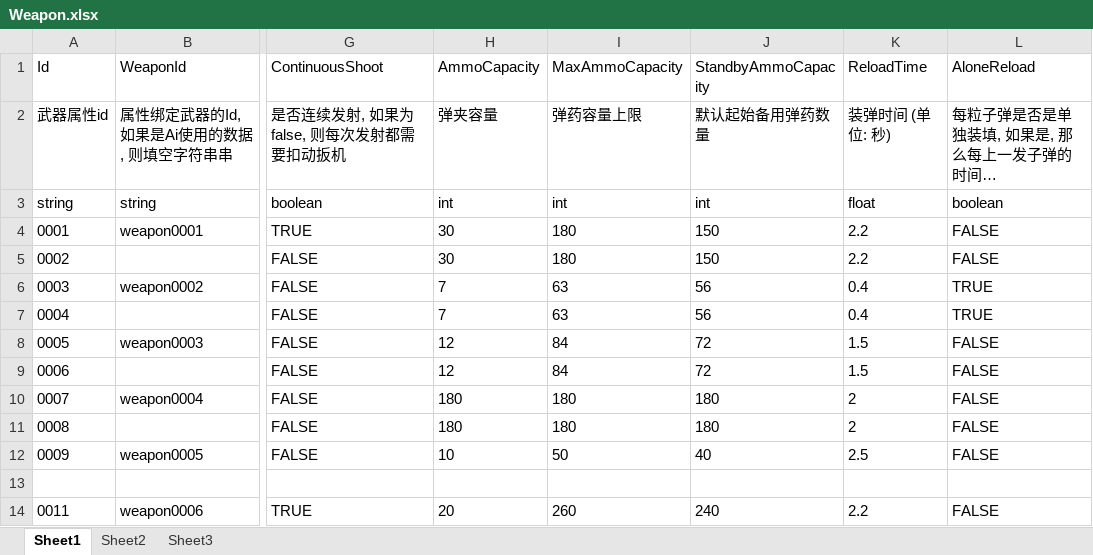
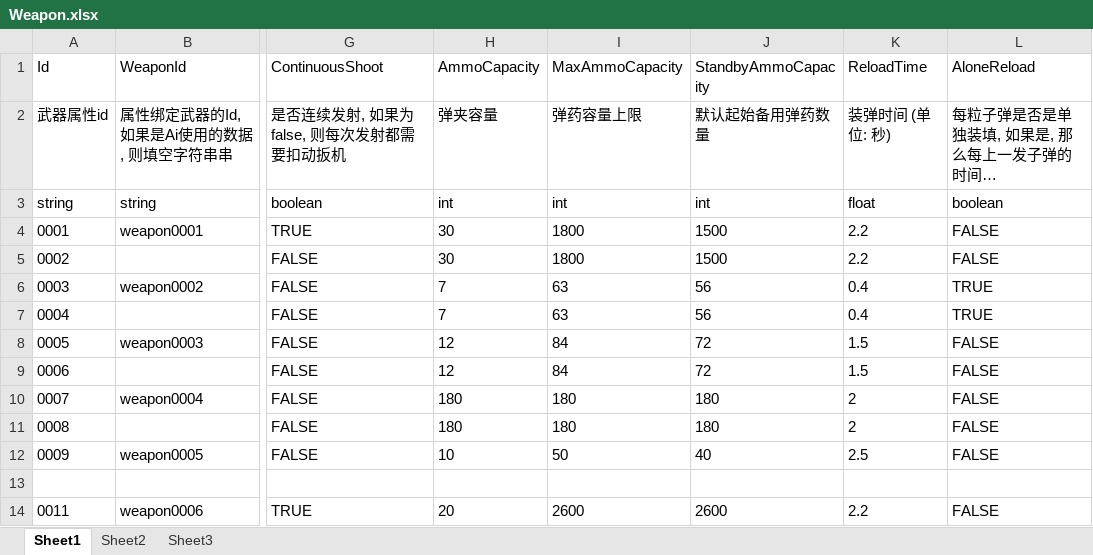
Before and after one commit to xlljc/DungeonShooting, an Excel workbook: DungeonShooting_Godot/excel/excelFile/Weapon.xlsx, sheet Sheet1, drawn as a sheet; only a part is shown, gaps mark what is left out; long unchanged cells end in …; values as stored, in another font and other column widths than the file's, no borders; the diff names each change by its address in the sheet, - before the commit and + after, or states it on an @@ line.

```diff
--- a/DungeonShooting_Godot/excel/excelFile/Weapon.xlsx (sheet Sheet1)
+++ b/DungeonShooting_Godot/excel/excelFile/Weapon.xlsx (sheet Sheet1)
-I4:I5 (MaxAmmoCapacity): 180
+I4:I5 (MaxAmmoCapacity): 1800
-J4:J5 (StandbyAmmoCapacity): 150
+J4:J5 (StandbyAmmoCapacity): 1500
-I14 (MaxAmmoCapacity): 260
+I14 (MaxAmmoCapacity): 2600
-J14 (StandbyAmmoCapacity): 240
+J14 (StandbyAmmoCapacity): 2600
```
Also changed, not shown: DungeonShooting_Godot/excel/excelFile/ActivityObject.xlsx, DungeonShooting_Godot/excel/excelFile/Sound.xlsx, 3 other files.
